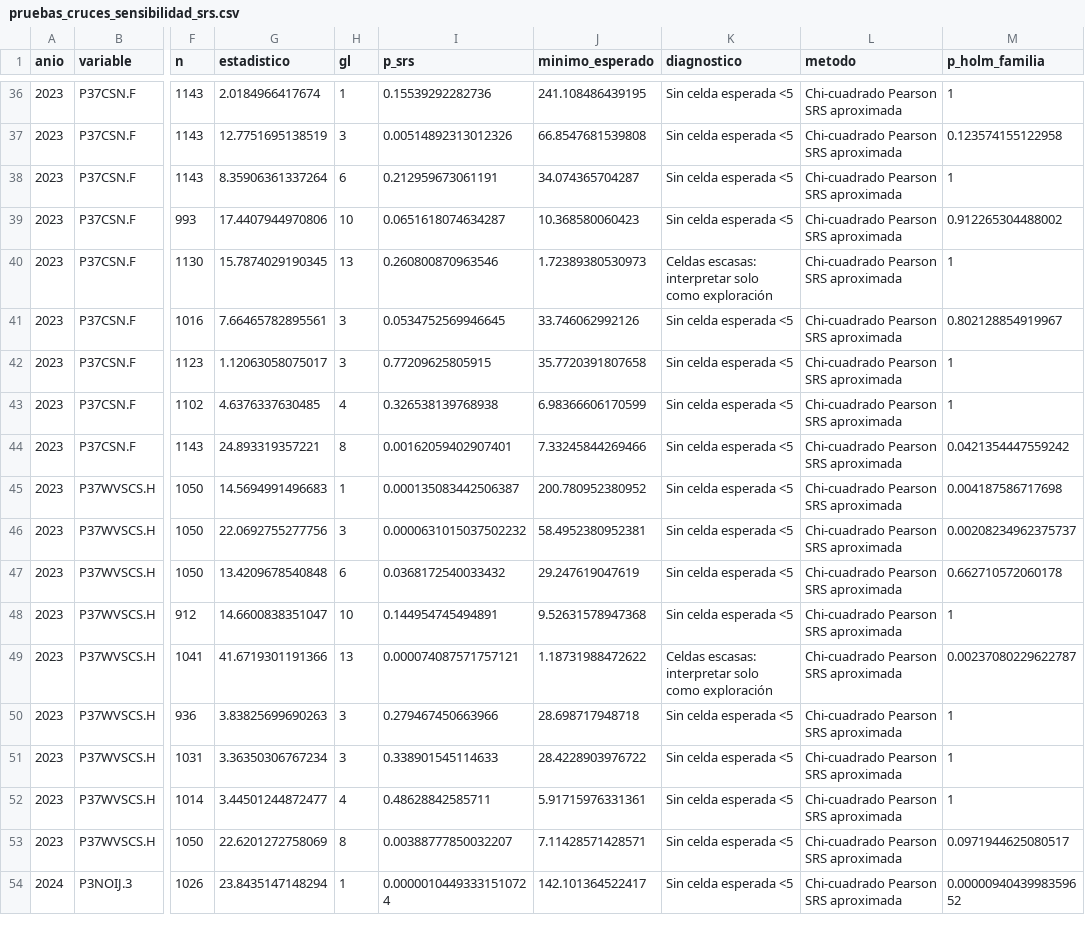
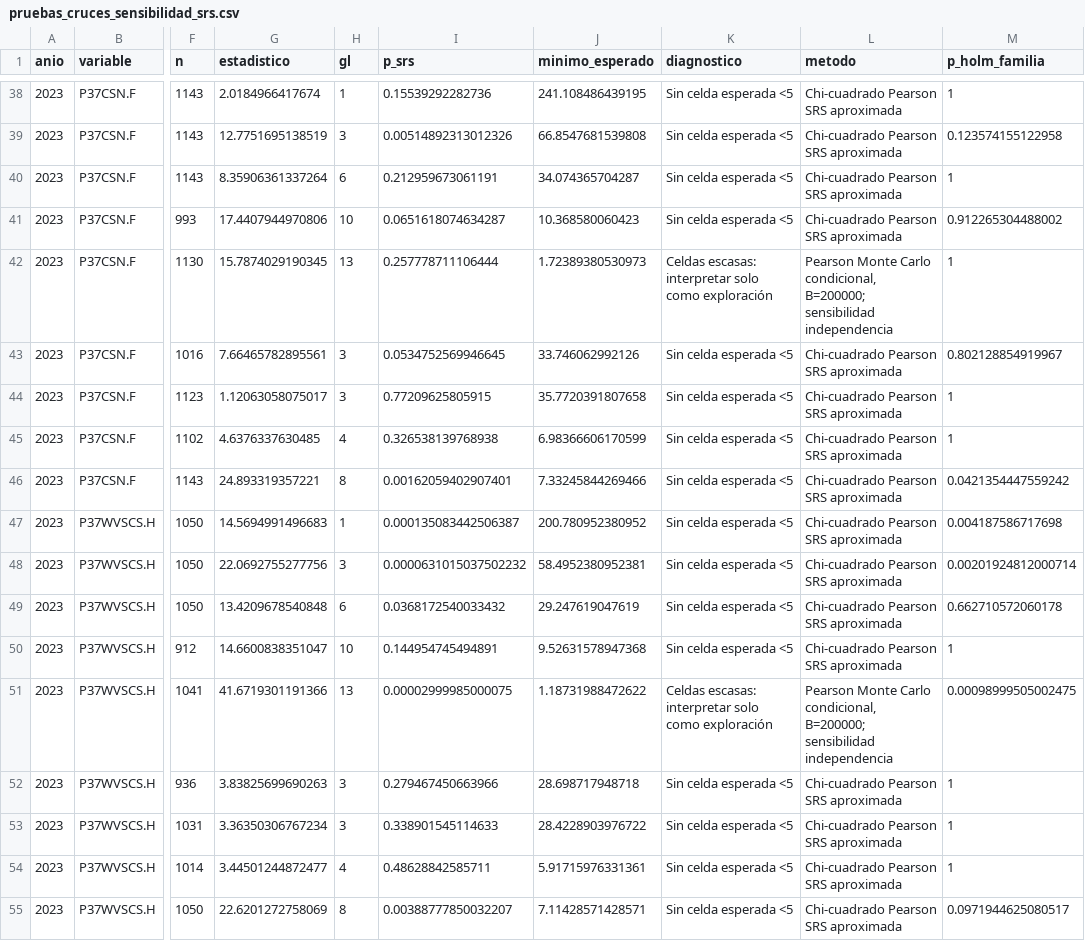
Before and after one commit to MonsieurUlupica/latinobarometro-bolivia-laboratorio, a CSV file: Latinobarometro_historico_Bolivia/analisis_exhaustivo/resultados/pruebas_cruces_sensibilidad_srs.csv, drawn as a sheet; only a part is shown, gaps mark what is left out; the shorter side is filled out with more unchanged rows; addresses are those after the commit; the diff covers the shown part only; the diff names each change by its address in the sheet, - before the commit and + after, or states it on an @@ line.

```diff
--- a/Latinobarometro_historico_Bolivia/analisis_exhaustivo/resultados/pruebas_cruces_sensibilidad_srs.csv
+++ b/Latinobarometro_historico_Bolivia/analisis_exhaustivo/resultados/pruebas_cruces_sensibilidad_srs.csv
-I42 (p_srs): 0.260800870963546
+I42 (p_srs): 0.257778711106444
-L42 (metodo): Chi-cuadrado Pearson SRS aproximada
+L42 (metodo): Pearson Monte Carlo condicional, B=200000; sensibilidad independencia
-M48 (p_holm_familia): 0.00208234962375737
+M48 (p_holm_familia): 0.00201924812000714
-I51 (p_srs): 0.000074087571757121
+I51 (p_srs): 0.00002999985000075
-L51 (metodo): Chi-cuadrado Pearson SRS aproximada
+L51 (metodo): Pearson Monte Carlo condicional, B=200000; sensibilidad independencia
-M51 (p_holm_familia): 0.00237080229622787
+M51 (p_holm_familia): 0.00098999505002475
```
Also changed, not shown: 2 added rows and 18 edited cells elsewhere in this file, Latinobarometro_historico_Bolivia/analisis_exhaustivo/resultados/auditoria_covariables_cruces.csv, Latinobarometro_historico_Bolivia/analisis_exhaustivo/resultados/diccionario_mediciones_directas.csv, 46 other files.
